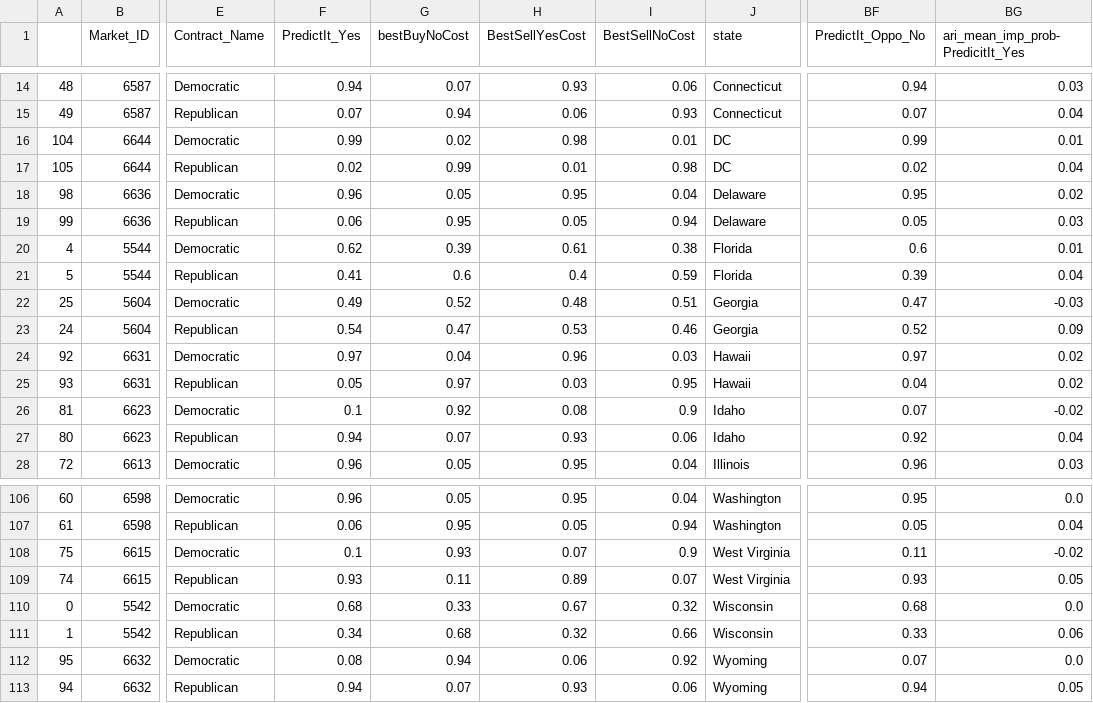
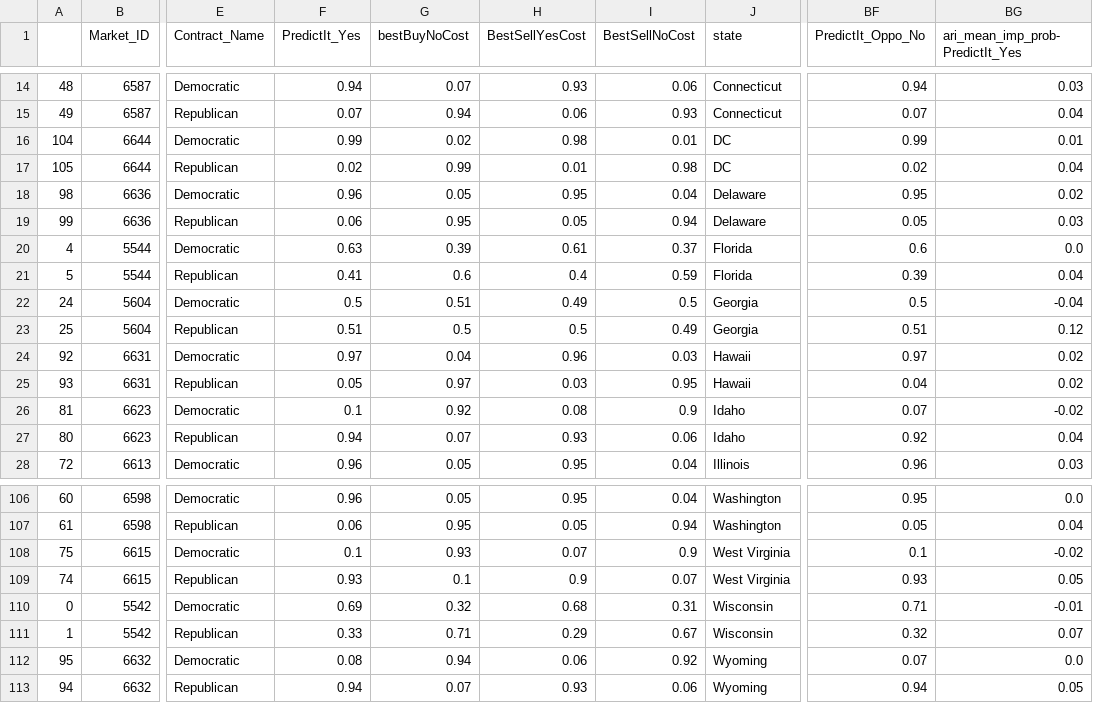
Before and after one commit to mickbransfield/predictit_538_odds, a CSV file: predictit_538_odds.csv, drawn as a sheet; only a part is shown, gaps mark what is left out; the diff covers the shown part only; the diff names each change by its address in the sheet, - before the commit and + after, or states it on an @@ line.

```diff
--- a/predictit_538_odds.csv
+++ b/predictit_538_odds.csv
-BG1: ari_mean_imp_prob-PredicitIt_Yes
+BG1: ari_mean_imp_prob-PredictIt_Yes
-F20 (PredictIt_Yes): 0.62
+F20 (PredictIt_Yes): 0.63
-I20 (BestSellNoCost): 0.38
+I20 (BestSellNoCost): 0.37
-BG20 (ari_mean_imp_prob-PredictIt_Yes): 0.01
+BG20 (ari_mean_imp_prob-PredictIt_Yes): 0.0
-A22: 25
+A22: 24
-F22 (PredictIt_Yes): 0.49
+F22 (PredictIt_Yes): 0.5
-G22 (bestBuyNoCost): 0.52
+G22 (bestBuyNoCost): 0.51
-H22 (BestSellYesCost): 0.48
+H22 (BestSellYesCost): 0.49
-I22 (BestSellNoCost): 0.51
+I22 (BestSellNoCost): 0.5
-BF22 (PredictIt_Oppo_No): 0.47
+BF22 (PredictIt_Oppo_No): 0.5
-BG22 (ari_mean_imp_prob-PredictIt_Yes): -0.03
+BG22 (ari_mean_imp_prob-PredictIt_Yes): -0.04
-A23: 24
+A23: 25
-F23 (PredictIt_Yes): 0.54
+F23 (PredictIt_Yes): 0.51
-G23 (bestBuyNoCost): 0.47
+G23 (bestBuyNoCost): 0.5
-H23 (BestSellYesCost): 0.53
+H23 (BestSellYesCost): 0.5
-I23 (BestSellNoCost): 0.46
+I23 (BestSellNoCost): 0.49
-BF23 (PredictIt_Oppo_No): 0.52
+BF23 (PredictIt_Oppo_No): 0.51
-BG23 (ari_mean_imp_prob-PredictIt_Yes): 0.09
+BG23 (ari_mean_imp_prob-PredictIt_Yes): 0.12
-BF108 (PredictIt_Oppo_No): 0.11
+BF108 (PredictIt_Oppo_No): 0.1
-G109 (bestBuyNoCost): 0.11
+G109 (bestBuyNoCost): 0.1
-H109 (BestSellYesCost): 0.89
+H109 (BestSellYesCost): 0.9
-F110 (PredictIt_Yes): 0.68
+F110 (PredictIt_Yes): 0.69
-G110 (bestBuyNoCost): 0.33
+G110 (bestBuyNoCost): 0.32
-H110 (BestSellYesCost): 0.67
+H110 (BestSellYesCost): 0.68
-I110 (BestSellNoCost): 0.32
+I110 (BestSellNoCost): 0.31
-BF110 (PredictIt_Oppo_No): 0.68
+BF110 (PredictIt_Oppo_No): 0.71
-BG110 (ari_mean_imp_prob-PredictIt_Yes): 0.0
+BG110 (ari_mean_imp_prob-PredictIt_Yes): -0.01
-F111 (PredictIt_Yes): 0.34
+F111 (PredictIt_Yes): 0.33
-G111 (bestBuyNoCost): 0.68
+G111 (bestBuyNoCost): 0.71
-H111 (BestSellYesCost): 0.32
+H111 (BestSellYesCost): 0.29
-I111 (BestSellNoCost): 0.66
+I111 (BestSellNoCost): 0.67
-BF111 (PredictIt_Oppo_No): 0.33
+BF111 (PredictIt_Oppo_No): 0.32
-BG111 (ari_mean_imp_prob-PredictIt_Yes): 0.06
+BG111 (ari_mean_imp_prob-PredictIt_Yes): 0.07
```
Also changed, not shown: 36 edited cells elsewhere in this file, 1 other file.
